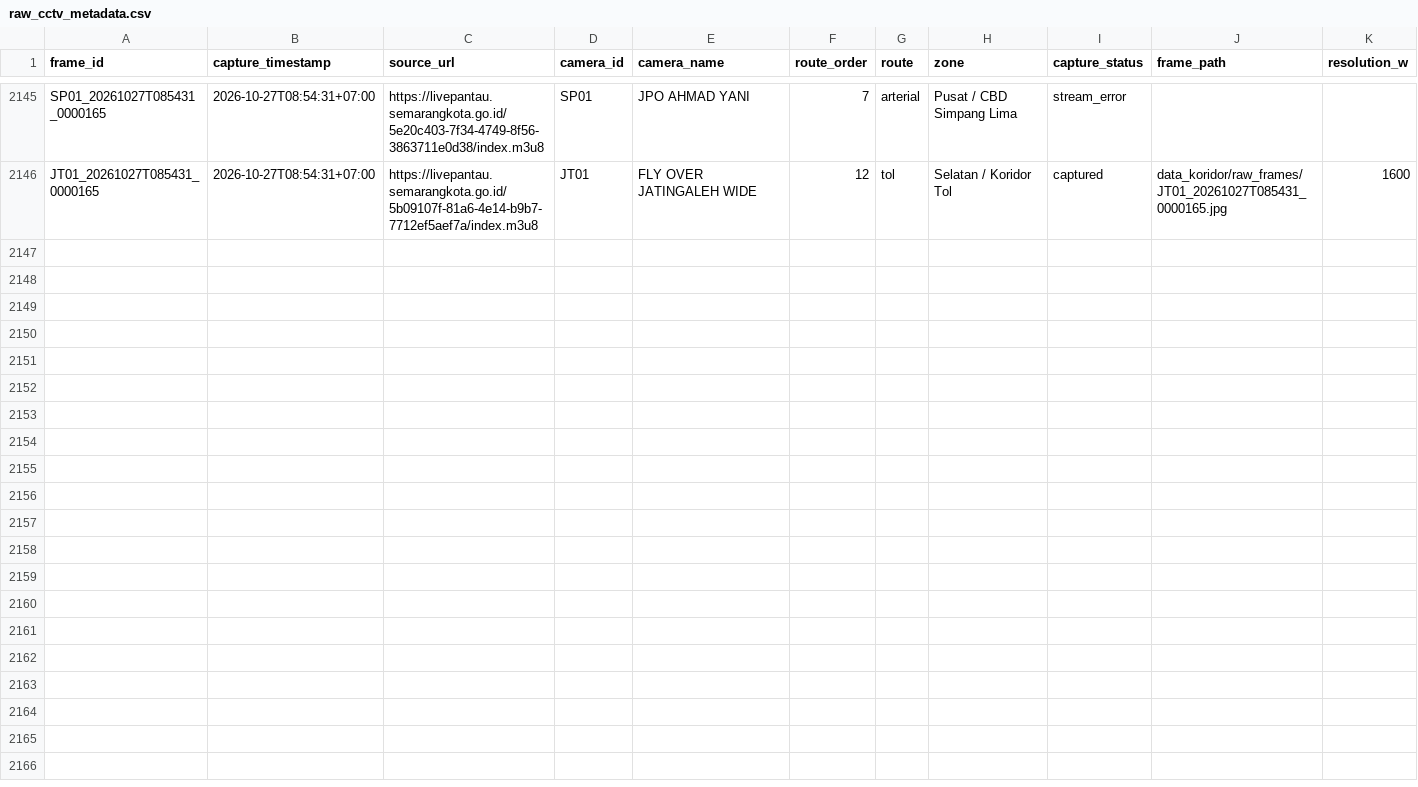
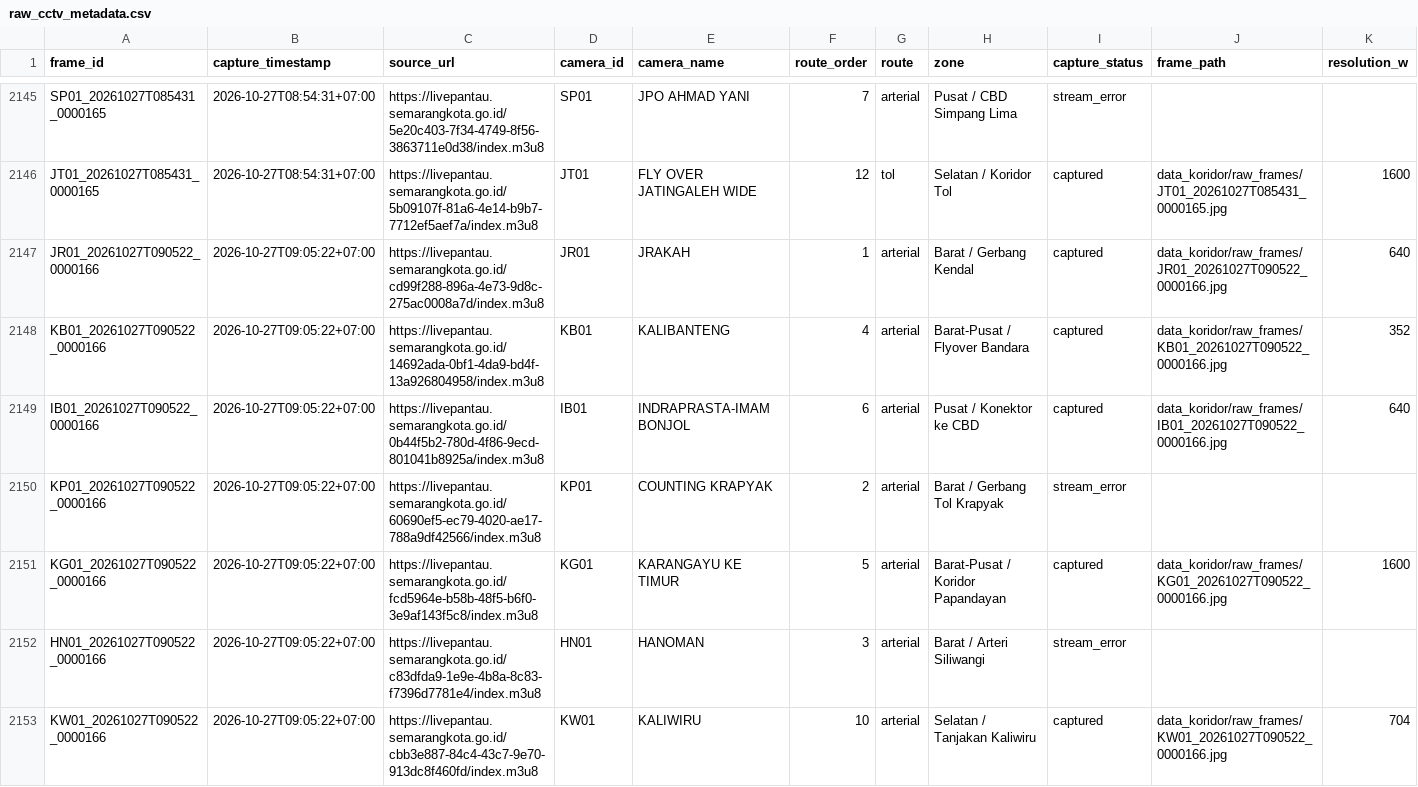
Before and after one commit to IlhamThrq/datamining_cctv_koridor_semarang, a CSV file: data_koridor/raw_cctv_metadata.csv, drawn as a sheet; only a part is shown, gaps mark what is left out; rows hold the shown columns only; the diff covers the shown part only; the diff names each change by its address in the sheet, - before the commit and + after, or states it on an @@ line.

```diff
--- a/data_koridor/raw_cctv_metadata.csv
+++ b/data_koridor/raw_cctv_metadata.csv
+row 2147: JR01_20261027T090522_0000166 | 2026-10-27T09:05:22+07:00 | https://livepantau.semarangkota.go.id/cd99f288-896a-4e73-9d8c-275ac0008a7d/index.m3u8 | JR01 | JRAKAH | 1 | arterial | Barat / Gerbang Kendal | captured | data_koridor/raw_frames/JR01_20261027T090522_0000166.jpg | 640
+row 2148: KB01_20261027T090522_0000166 | 2026-10-27T09:05:22+07:00 | https://livepantau.semarangkota.go.id/14692ada-0bf1-4da9-bd4f-13a926804958/index.m3u8 | KB01 | KALIBANTENG | 4 | arterial | Barat-Pusat / Flyover Bandara | captured | data_koridor/raw_frames/KB01_20261027T090522_0000166.jpg | 352
+row 2149: IB01_20261027T090522_0000166 | 2026-10-27T09:05:22+07:00 | https://livepantau.semarangkota.go.id/0b44f5b2-780d-4f86-9ecd-801041b8925a/index.m3u8 | IB01 | INDRAPRASTA-IMAM BONJOL | 6 | arterial | Pusat / Konektor ke CBD | captured | data_koridor/raw_frames/IB01_20261027T090522_0000166.jpg | 640
+row 2150: KP01_20261027T090522_0000166 | 2026-10-27T09:05:22+07:00 | https://livepantau.semarangkota.go.id/60690ef5-ec79-4020-ae17-788a9df42566/index.m3u8 | KP01 | COUNTING KRAPYAK | 2 | arterial | Barat / Gerbang Tol Krapyak | stream_error
+row 2151: KG01_20261027T090522_0000166 | 2026-10-27T09:05:22+07:00 | https://livepantau.semarangkota.go.id/fcd5964e-b58b-48f5-b6f0-3e9af143f5c8/index.m3u8 | KG01 | KARANGAYU KE TIMUR | 5 | arterial | Barat-Pusat / Koridor Papandayan | captured | data_koridor/raw_frames/KG01_20261027T090522_0000166.jpg | 1600
+row 2152: HN01_20261027T090522_0000166 | 2026-10-27T09:05:22+07:00 | https://livepantau.semarangkota.go.id/c83dfda9-1e9e-4b8a-8c83-f7396d7781e4/index.m3u8 | HN01 | HANOMAN | 3 | arterial | Barat / Arteri Siliwangi | stream_error
+row 2153: KW01_20261027T090522_0000166 | 2026-10-27T09:05:22+07:00 | https://livepantau.semarangkota.go.id/cbb3e887-84c4-43c7-9e70-913dc8f460fd/index.m3u8 | KW01 | KALIWIRU | 10 | arterial | Selatan / Tanjakan Kaliwiru | captured | data_koridor/raw_frames/KW01_20261027T090522_0000166.jpg | 704
```
Also changed, not shown: 6 added rows elsewhere in this file, 8 other files.
